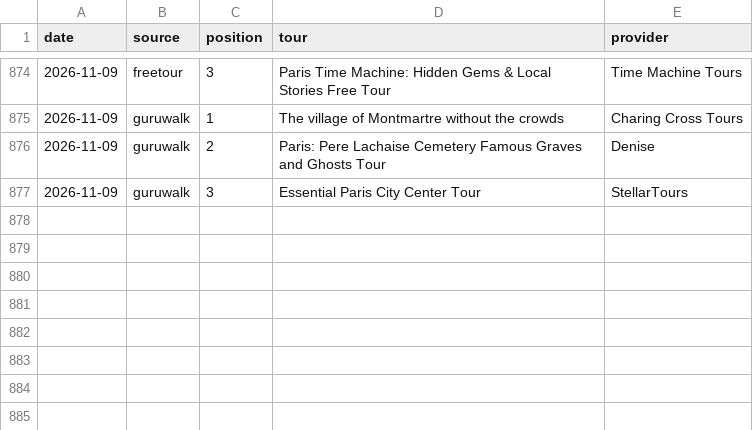
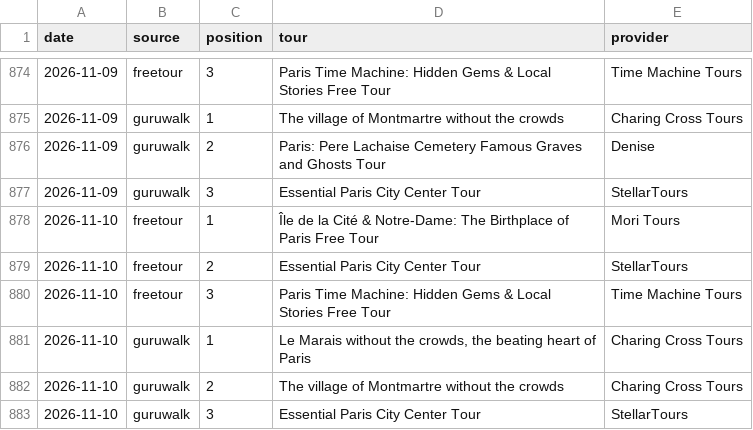
Before and after one commit to LR033/freetour-tracker, a CSV file: top3.csv, drawn as a sheet; only a part is shown, gaps mark what is left out.

```diff
--- a/top3.csv
+++ b/top3.csv
@@ -877 +877,7 @@ date,source,position,tour,provider
 2026-11-09,guruwalk,3,Essential Paris City Center Tour,StellarTours
+2026-11-10,freetour,1,Île de la Cité & Notre-Dame: The Birthplace of Paris Free Tour,Mori Tours
+2026-11-10,freetour,2,Essential Paris City Center Tour,StellarTours
+2026-11-10,freetour,3,Paris Time Machine: Hidden Gems & Local Stories Free Tour,Time Machine Tours
+2026-11-10,guruwalk,1,"Le Marais without the crowds, the beating heart of Paris",Charing Cross Tours
+2026-11-10,guruwalk,2,The village of Montmartre without the crowds,Charing Cross Tours
+2026-11-10,guruwalk,3,Essential Paris City Center Tour,StellarTours
```
Also changed, not shown: rankings.csv.
